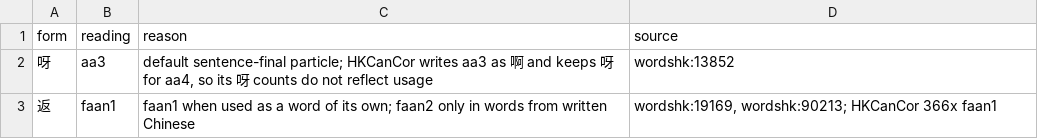
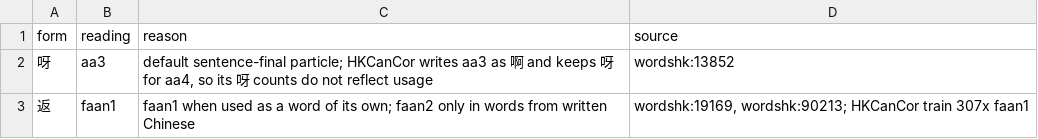
Before and after one commit to RhysMiranda/Jiesuo, a TSV file: data/yue/overrides.tsv, drawn as a sheet.

Commit message:
yue: lexicon character readings use the train split only; lossless segment test, reuse word counts, cache code version

```diff
--- a/data/yue/overrides.tsv
+++ b/data/yue/overrides.tsv
@@ -2,2 +2,2 @@ form	reading	reason	source
 呀	aa3	default sentence-final particle; HKCanCor writes aa3 as 啊 and keeps 呀 for aa4, so its 呀 counts do not reflect usage	wordshk:13852
-返	faan1	faan1 when used as a word of its own; faan2 only in words from written Chinese	wordshk:19169, wordshk:90213; HKCanCor 366x faan1
+返	faan1	faan1 when used as a word of its own; faan2 only in words from written Chinese	wordshk:19169, wordshk:90213; HKCanCor train 307x faan1
```
Also changed, not shown: 3 other files.
